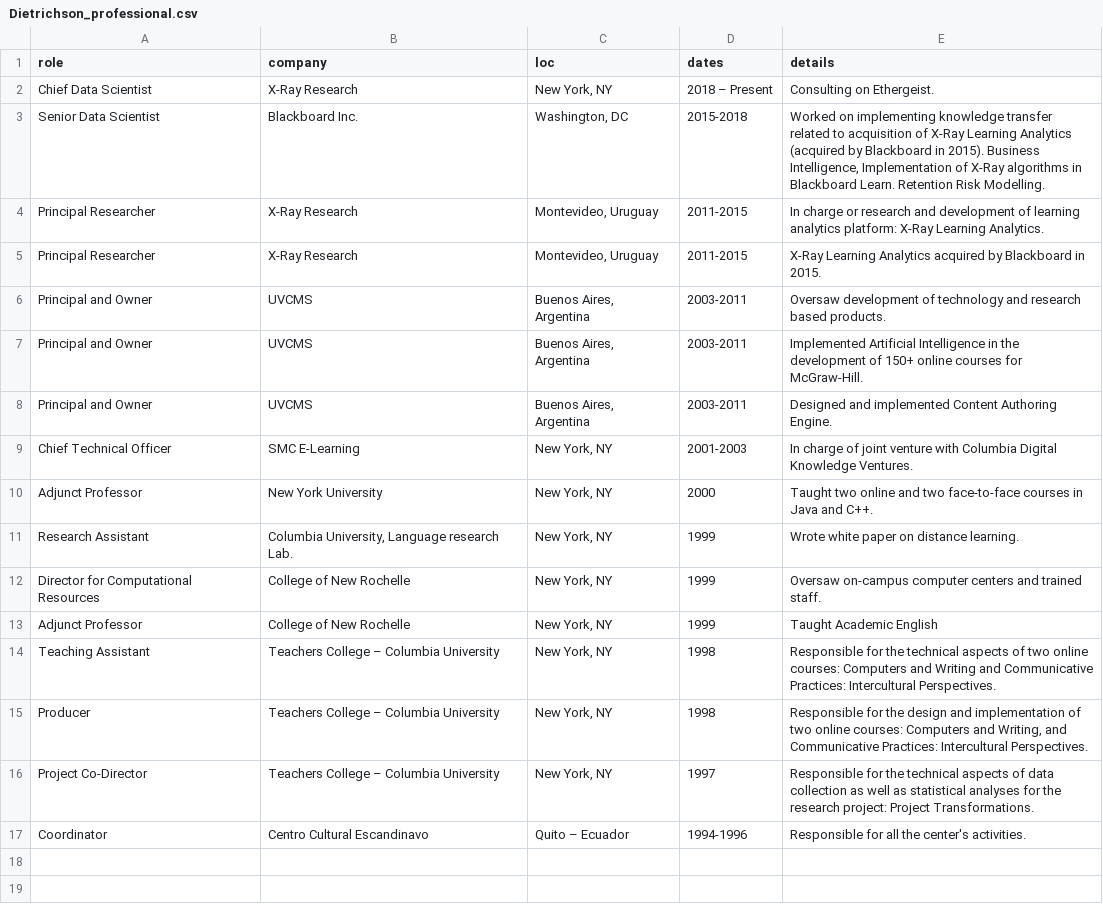
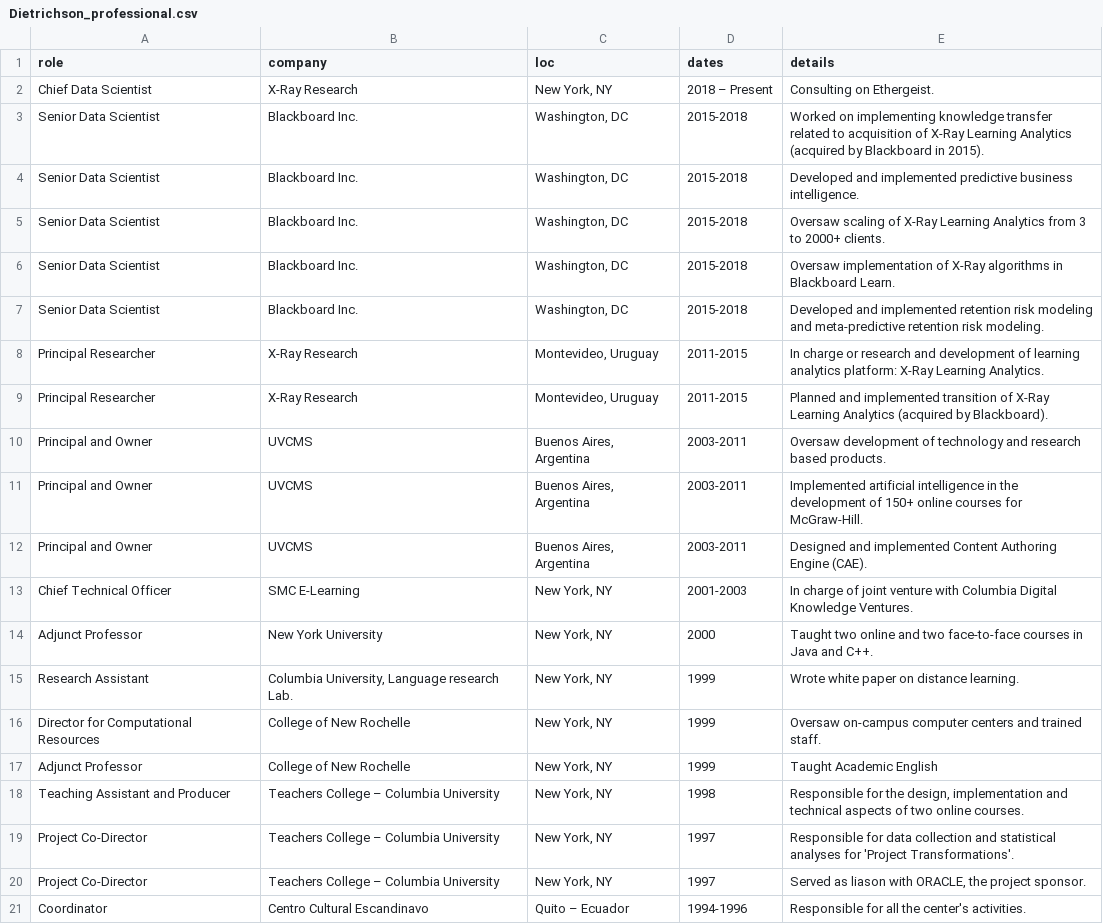
Before and after one commit to dietrichson/CV, a CSV file: CV/Dietrichson_professional.csv, drawn as a sheet; removed rows and columns are numbered as before the commit, all else as after; the diff names each change by its address in the sheet, - before the commit and + after, or states it on an @@ line.

```diff
--- a/CV/Dietrichson_professional.csv
+++ b/CV/Dietrichson_professional.csv
-E3 (details): …in 2015). Business Intelligence, Implementation of X-Ray algorithms in Blackboard Learn. Retention Risk Modelling.
+E3 (details): …in 2015).
+row 4: Senior Data Scientist | Blackboard Inc. | Washington, DC | 2015-2018 | Developed and implemented predictive business intelligence.
+row 5: Senior Data Scientist | Blackboard Inc. | Washington, DC | 2015-2018 | Oversaw scaling of X-Ray Learning Analytics from 3 to 2000+ clients.
+row 6: Senior Data Scientist | Blackboard Inc. | Washington, DC | 2015-2018 | Oversaw implementation of X-Ray algorithms in Blackboard Learn.
+row 7: Senior Data Scientist | Blackboard Inc. | Washington, DC | 2015-2018 | Developed and implemented retention risk modeling and meta-predictive retention risk modeling.
-E9 (details): X-Ray Learning Analytics acquired by Blackboard in 2015.
+E9 (details): Planned and implemented transition of X-Ray Learning Analytics (acquired by Blackboard).
-E11 (details): Implemented Artificial Intelligence in the…
+E11 (details): Implemented artificial intelligence in the…
-E12 (details): …Content Authoring Engine.
+E12 (details): …Content Authoring Engine (CAE).
-A18 (role): Teaching Assistant
+A18 (role): Teaching Assistant and Producer
-E18 (details): …for the technical aspects of two online courses: Computers and Writing and Communicative Practices: Intercultural Perspectives.
+E18 (details): …for the design, implementation and technical aspects of two online courses.
-row 15: Producer | Teachers College – Columbia University | New York, NY | 1998 | Responsible for the design and implementation of two online courses: Computers and Writing, and Communicative Practices: Intercultural Perspectives.
-E19 (details): Responsible for the technical aspects of data collection as well as statistical analyses for the research project: Project Transformations.
+E19 (details): Responsible for data collection and statistical analyses for 'Project Transformations'.
+row 20: Project Co-Director | Teachers College – Columbia University | New York, NY | 1997 | Served as liason with ORACLE, the project sponsor.
```
Also changed, not shown: 5 other files.
